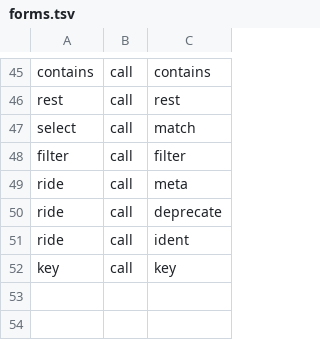
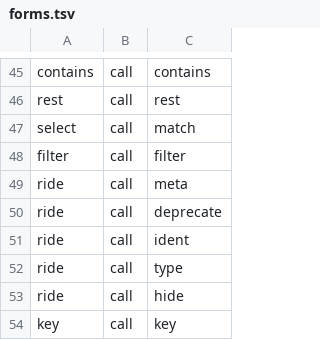
Before and after one commit to aontu-lang/aontu, a TSV file: spec/forms.tsv, drawn as a sheet; only a part is shown, gaps mark what is left out; the diff names each change by its address in the sheet, - before the commit and + after, or states it on an @@ line.

```diff
--- a/spec/forms.tsv
+++ b/spec/forms.tsv
+row 52: ride | call | type
+row 53: ride | call | hide
```
Also changed, not shown: spec/ledger.tsv, 20 other files.
